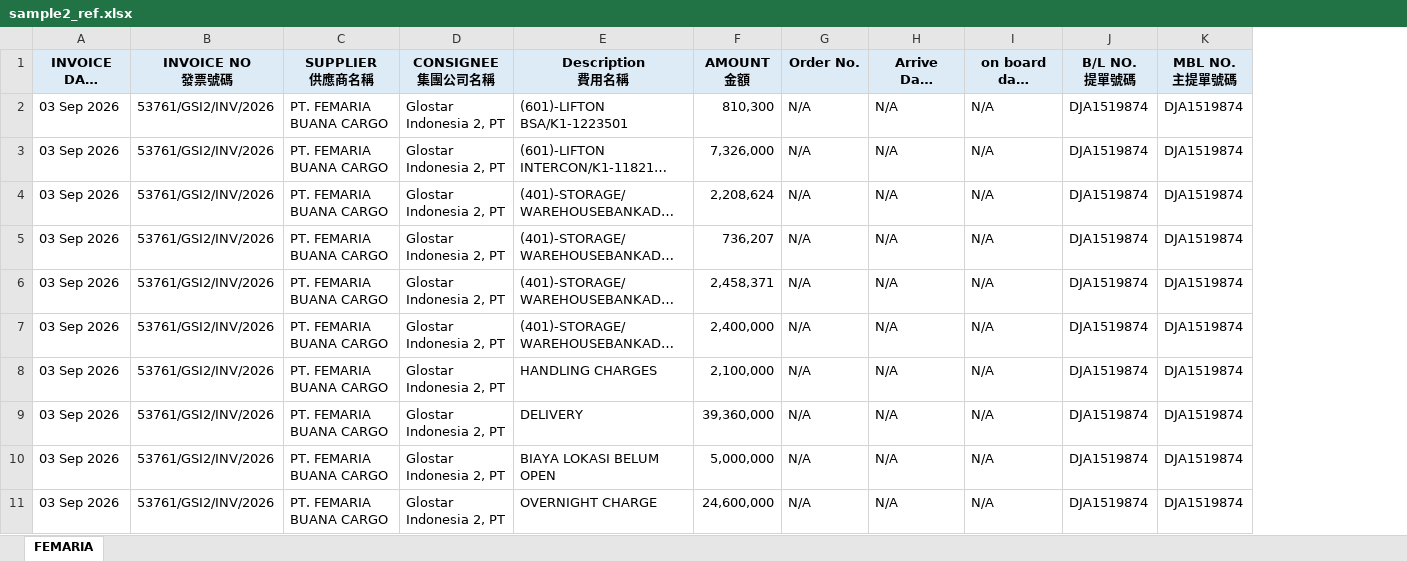
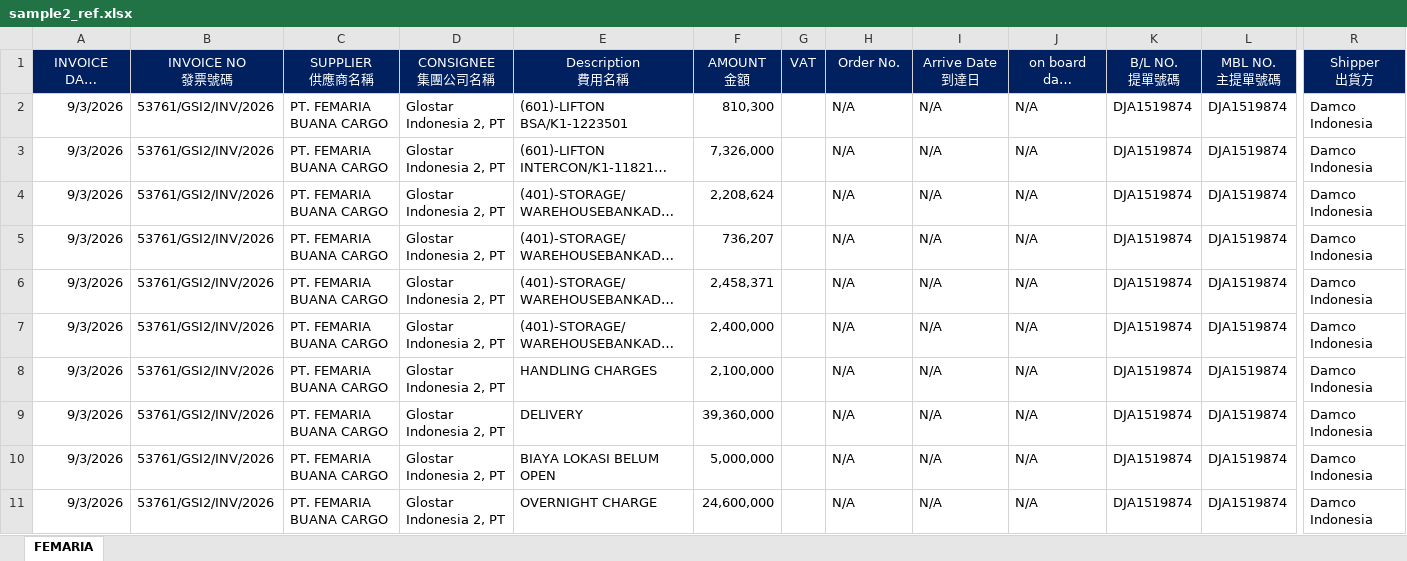
Before and after one commit to JeffreyHuhu/invoice_excel_mapping, an Excel workbook: test_samples/FEMARIA/sample2_ref.xlsx, sheet FEMARIA, drawn as a sheet; only a part is shown, gaps mark what is left out; long unchanged cells end in …; values as stored, in another font and other column widths than the file's, no borders; addresses are those after the commit; the diff covers the shown part only; the diff names each change by its address in the sheet, - before the commit and + after, or states it on an @@ line.

```diff
--- a/test_samples/FEMARIA/sample2_ref.xlsx (sheet FEMARIA)
+++ b/test_samples/FEMARIA/sample2_ref.xlsx (sheet FEMARIA)
+column G (VAT), empty
+column R (Shipper 出貨方), rows 2-11: all Damco Indonesia
@@ A1:F1 fill: #DDEBF7 → #002060, bold: on → off, text colour: black → #FFFFFF @@
@@ H1:L1 fill: #DDEBF7 → #002060, bold: on → off, text colour: black → #FFFFFF @@
-A2:A11 (INVOICE DATE 發票日期): 03 Sep 2026
+A2:A11 (INVOICE DATE 發票日期): 9/3/2026
```
Also changed, not shown: cell formats elsewhere in this sheet, test_samples/FEMARIA/sample1_ref.xlsx, 3 other files.
